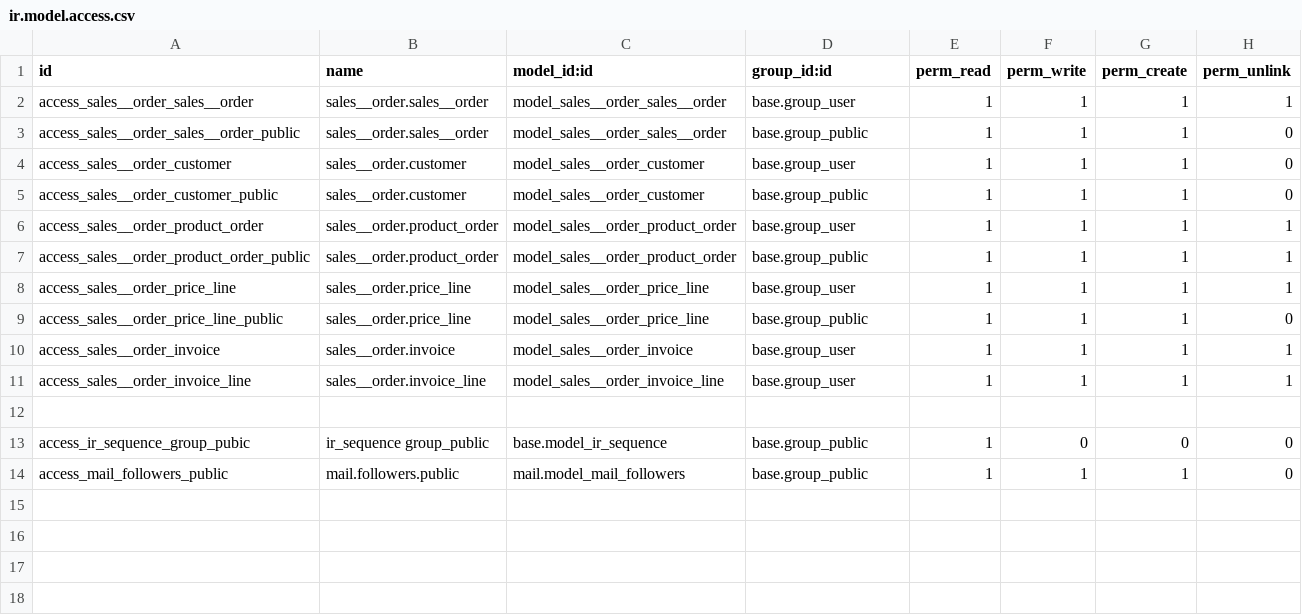
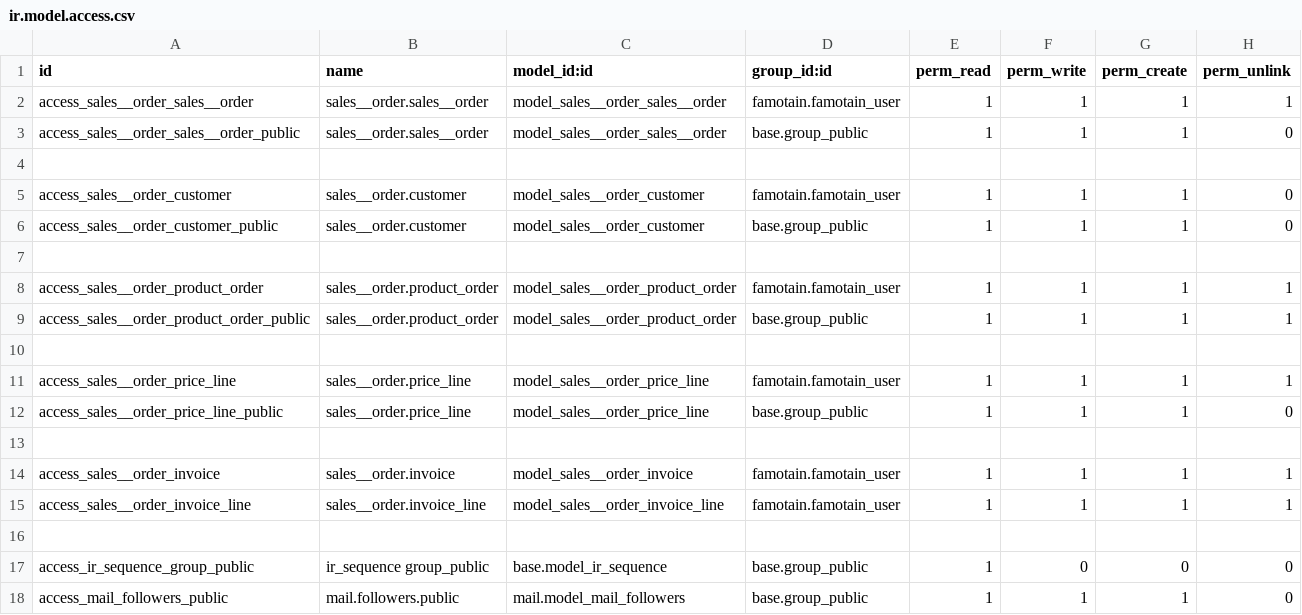
Before and after one commit to vanesa10/addons-famotain, a CSV file: sales__order/security/ir.model.access.csv, drawn as a sheet.

Commit message:
- buat security user n manager - price di product order ganti relate sama price line - open order count - url ga usah disimpan - force cancel ga bisa kalau udah send

```diff
--- a/sales__order/security/ir.model.access.csv
+++ b/sales__order/security/ir.model.access.csv
@@ -1,14 +1,18 @@
 id,name,model_id:id,group_id:id,perm_read,perm_write,perm_create,perm_unlink
-access_sales__order_sales__order,sales__order.sales__order,model_sales__order_sales__order,base.group_user,1,1,1,1
+access_sales__order_sales__order,sales__order.sales__order,model_sales__order_sales__order,famotain.famotain_user,1,1,1,1
 access_sales__order_sales__order_public,sales__order.sales__order,model_sales__order_sales__order,base.group_public,1,1,1,0
-access_sales__order_customer,sales__order.customer,model_sales__order_customer,base.group_user,1,1,1,0
+
+access_sales__order_customer,sales__order.customer,model_sales__order_customer,famotain.famotain_user,1,1,1,0
 access_sales__order_customer_public,sales__order.customer,model_sales__order_customer,base.group_public,1,1,1,0
-access_sales__order_product_order,sales__order.product_order,model_sales__order_product_order,base.group_user,1,1,1,1
+
+access_sales__order_product_order,sales__order.product_order,model_sales__order_product_order,famotain.famotain_user,1,1,1,1
 access_sales__order_product_order_public,sales__order.product_order,model_sales__order_product_order,base.group_public,1,1,1,1
-access_sales__order_price_line,sales__order.price_line,model_sales__order_price_line,base.group_user,1,1,1,1
+
+access_sales__order_price_line,sales__order.price_line,model_sales__order_price_line,famotain.famotain_user,1,1,1,1
 access_sales__order_price_line_public,sales__order.price_line,model_sales__order_price_line,base.group_public,1,1,1,0
-access_sales__order_invoice,sales__order.invoice,model_sales__order_invoice,base.group_user,1,1,1,1
-access_sales__order_invoice_line,sales__order.invoice_line,model_sales__order_invoice_line,base.group_user,1,1,1,1
 
-access_ir_sequence_group_pubic,ir_sequence group_public,base.model_ir_sequence,base.group_public,1,0,0,0
+access_sales__order_invoice,sales__order.invoice,model_sales__order_invoice,famotain.famotain_user,1,1,1,1
+access_sales__order_invoice_line,sales__order.invoice_line,model_sales__order_invoice_line,famotain.famotain_user,1,1,1,1
+
+access_ir_sequence_group_public,ir_sequence group_public,base.model_ir_sequence,base.group_public,1,0,0,0
 access_mail_followers_public,mail.followers.public,mail.model_mail_followers,base.group_public,1,1,1,0
```
Also changed, not shown: famotain/security/ir.model.access.csv, 7 other files.
